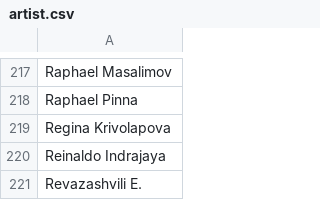
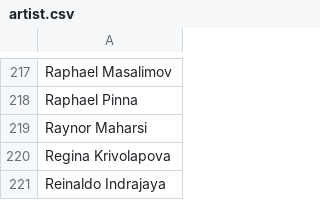
Before and after one commit to oliger/flesh-and-blood-cards, a CSV file: csvs/english/artist.csv, drawn as a sheet; only a part is shown, gaps mark what is left out; the shorter side is filled out with more unchanged rows; the diff names each change by its address in the sheet, - before the commit and + after, or states it on an @@ line.

```diff
--- a/csvs/english/artist.csv
+++ b/csvs/english/artist.csv
+row 219: Raynor Maharsi
```
Also changed, not shown: csvs/english/card-face-association.csv, csvs/english/card-reference.csv, 8 other files.
